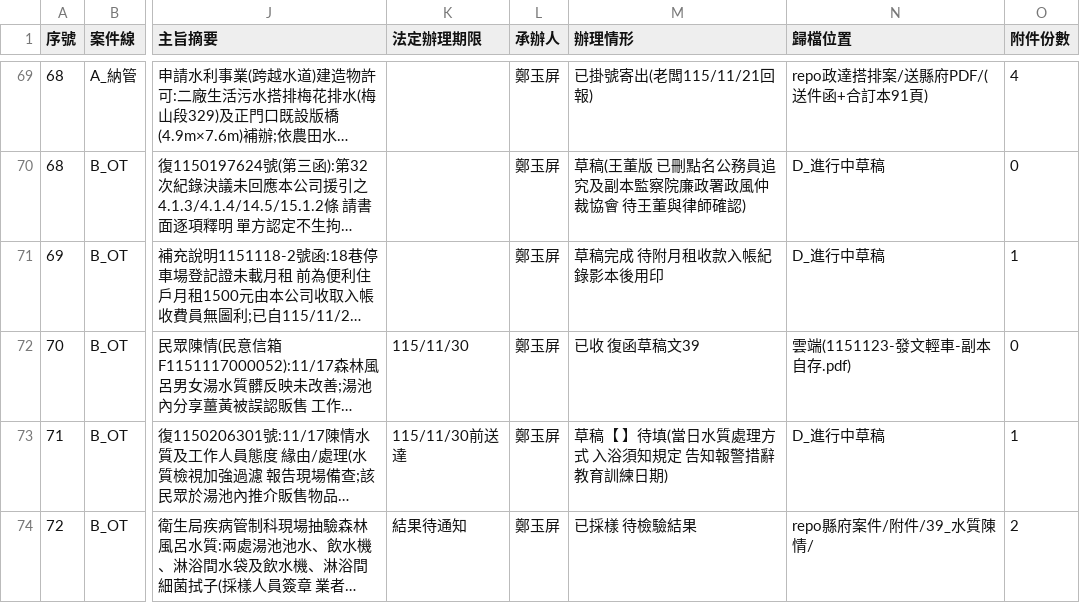
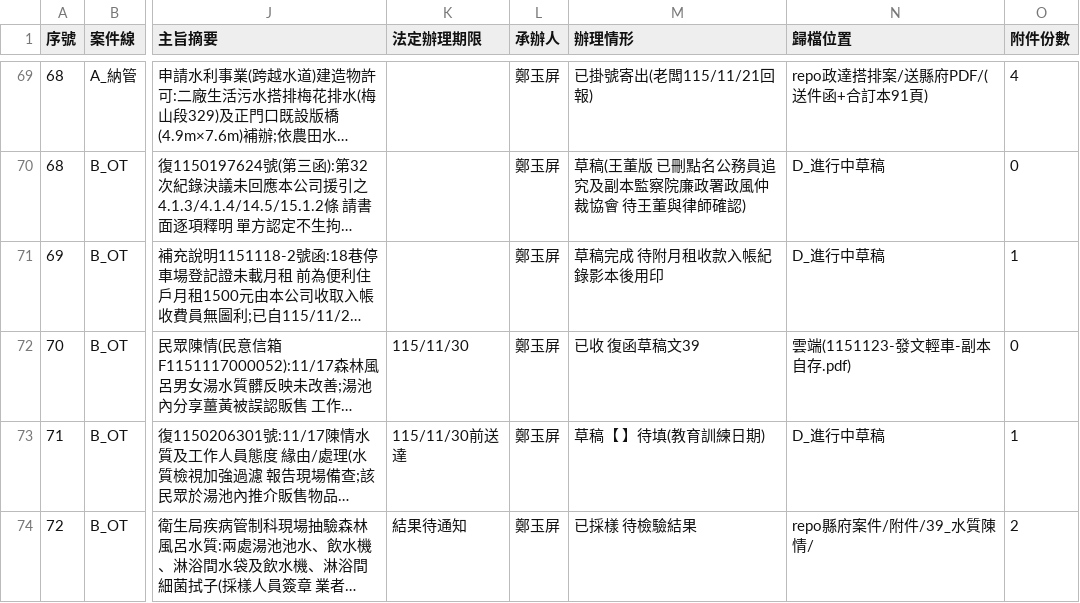
Before and after one commit to onlycoffee99/home-1, a CSV file: 縣府案件/收發文登記簿.csv, drawn as a sheet; only a part is shown, gaps mark what is left out; long unchanged cells end in …; the diff names each change by its address in the sheet, - before the commit and + after, or states it on an @@ line.

```diff
--- a/縣府案件/收發文登記簿.csv
+++ b/縣府案件/收發文登記簿.csv
-M73 (辦理情形): 草稿【 】待填(當日水質處理方式 入浴須知規定 告知報警措辭 教育訓練日期)
+M73 (辦理情形): 草稿【 】待填(教育訓練日期)
```
Also changed, not shown: 3 other files.
